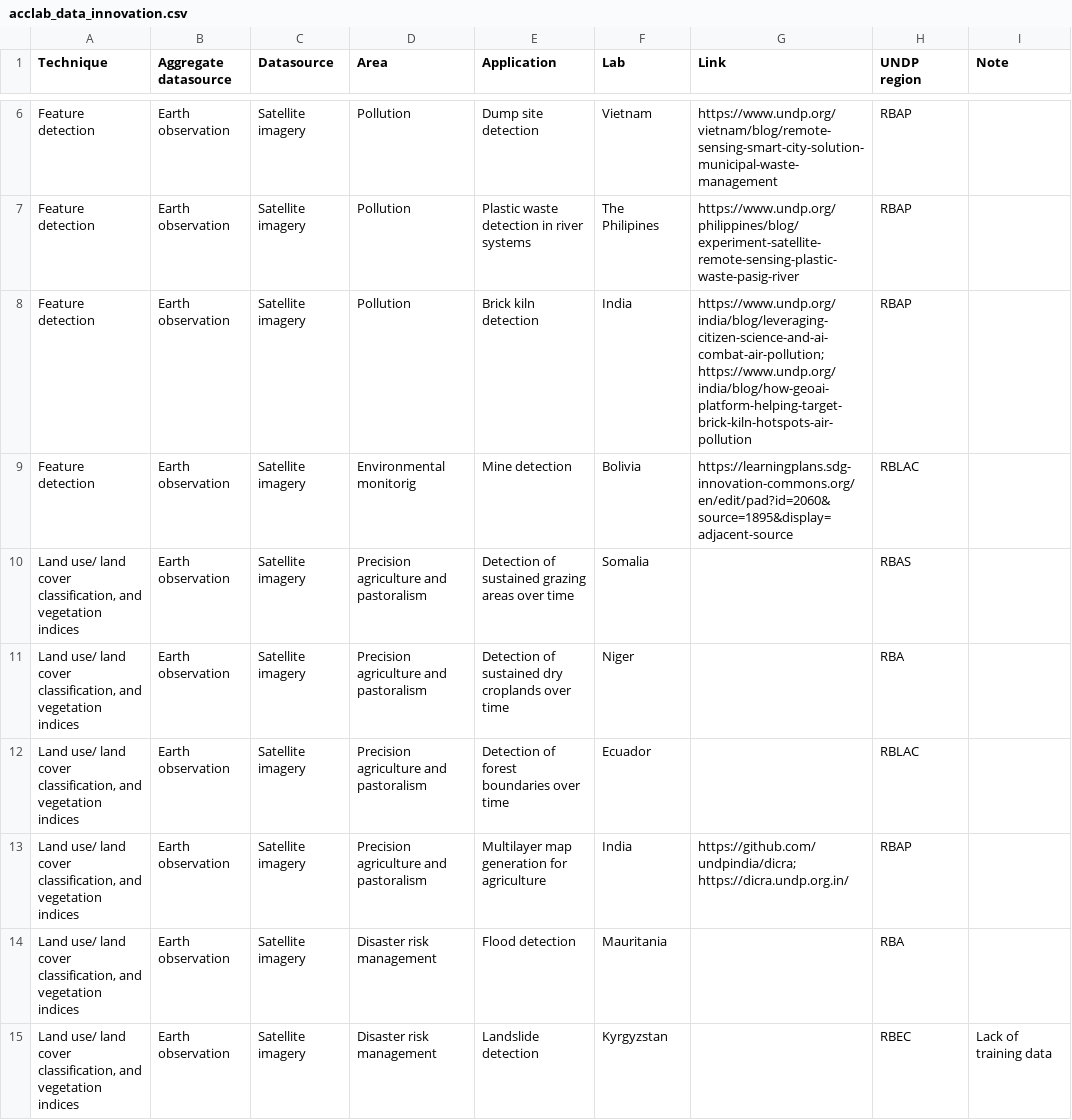
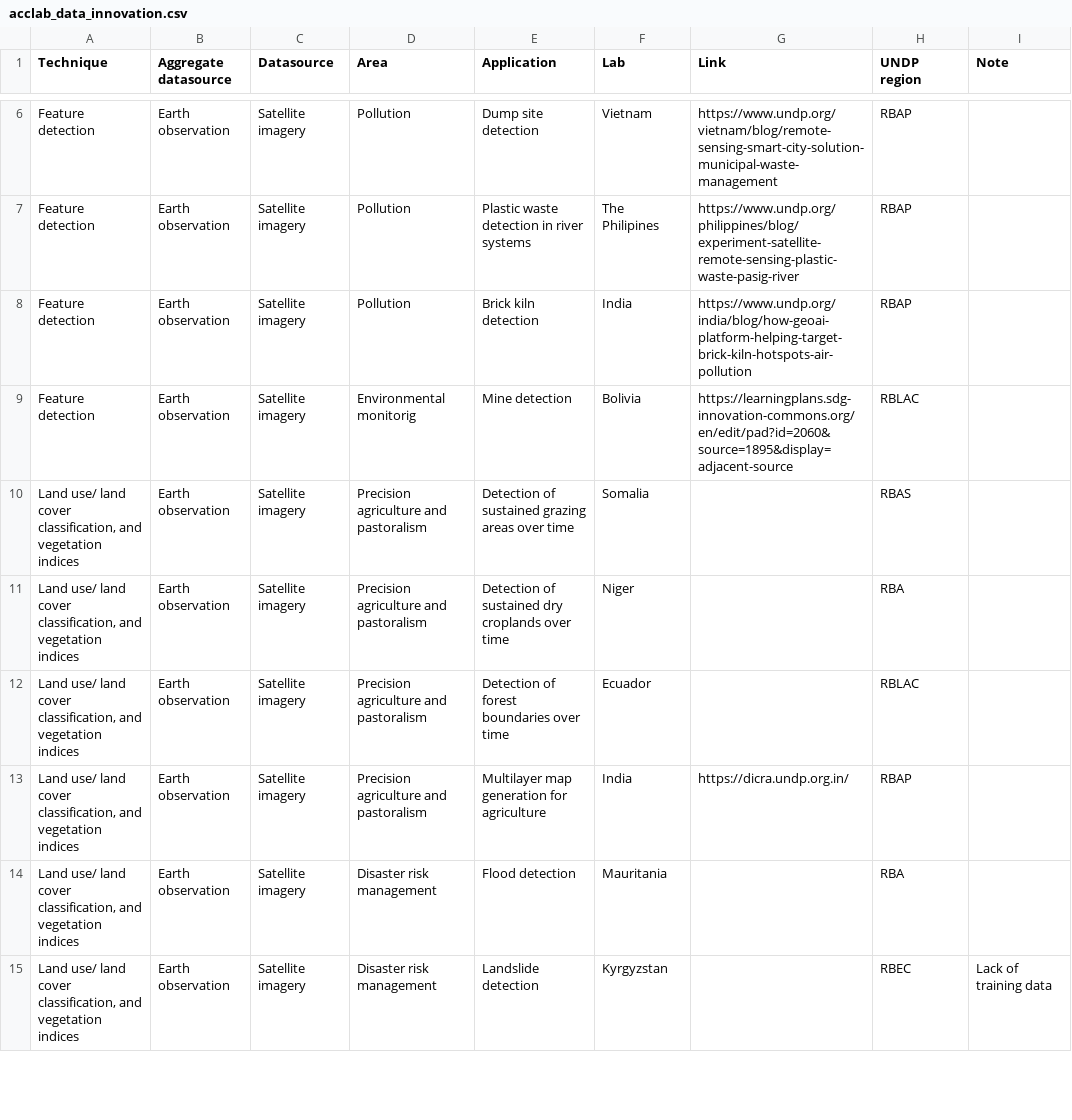
Before and after one commit to UNDP-Accelerator-Labs/AI-map, a CSV file: data/acclab_data_innovation.csv, drawn as a sheet; only a part is shown, gaps mark what is left out.

```diff
--- a/data/acclab_data_innovation.csv
+++ b/data/acclab_data_innovation.csv
@@ -7,3 +7,3 @@ Feature detection,Earth observation,Satellite imagery,Pollution,Dump site detect
 Feature detection,Earth observation,Satellite imagery,Pollution,Plastic waste detection in river systems,The Philipines,https://www.undp.org/philippines/blog/experiment-satellite-remote-sensing-plastic-waste-pasig-river,RBAP,
-Feature detection,Earth observation,Satellite imagery,Pollution,Brick kiln detection,India,https://www.undp.org/india/blog/leveraging-citizen-science-and-ai-combat-air-pollution; https://www.undp.org/india/blog/how-geoai-platform-helping-target-brick-kiln-hotspots-air-pollution,RBAP,
+Feature detection,Earth observation,Satellite imagery,Pollution,Brick kiln detection,India,https://www.undp.org/india/blog/how-geoai-platform-helping-target-brick-kiln-hotspots-air-pollution,RBAP,
 Feature detection,Earth observation,Satellite imagery,Environmental monitorig,Mine detection,Bolivia,https://learningplans.sdg-innovation-commons.org/en/edit/pad?id=2060&source=1895&display=adjacent-source,RBLAC,
@@ -12,3 +12,3 @@ Feature detection,Earth observation,Satellite imagery,Environmental monitorig,Mi
 "Land use/ land cover classification, and vegetation indices",Earth observation,Satellite imagery,Precision agriculture and pastoralism,Detection of forest boundaries over time,Ecuador,,RBLAC,
-"Land use/ land cover classification, and vegetation indices",Earth observation,Satellite imagery,Precision agriculture and pastoralism,Multilayer map generation for agriculture,India,https://github.com/undpindia/dicra; https://dicra.undp.org.in/,RBAP,
+"Land use/ land cover classification, and vegetation indices",Earth observation,Satellite imagery,Precision agriculture and pastoralism,Multilayer map generation for agriculture,India,https://dicra.undp.org.in/,RBAP,
 "Land use/ land cover classification, and vegetation indices",Earth observation,Satellite imagery,Disaster risk management,Flood detection,Mauritania,,RBA,
```
Also changed, not shown: 5 other files.
